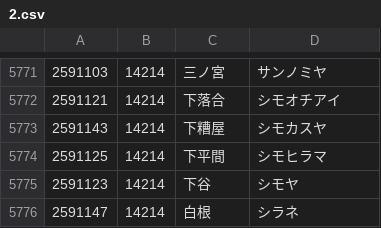
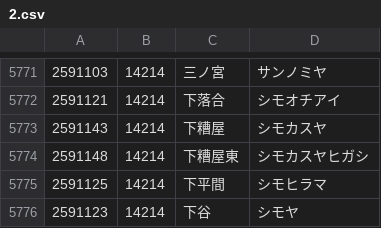
Before and after one commit to code4fukui/PostalCode, a CSV file: data/2.csv, drawn as a sheet; only a part is shown, gaps mark what is left out; the shorter side is filled out with more unchanged rows; the diff names each change by its address in the sheet, - before the commit and + after, or states it on an @@ line.

```diff
--- a/data/2.csv
+++ b/data/2.csv
+row 5774: 2591148 | 14214 | 下糟屋東 | シモカスヤヒガシ
```
Also changed, not shown: data/3.csv, data/6.csv, 3 other files.
